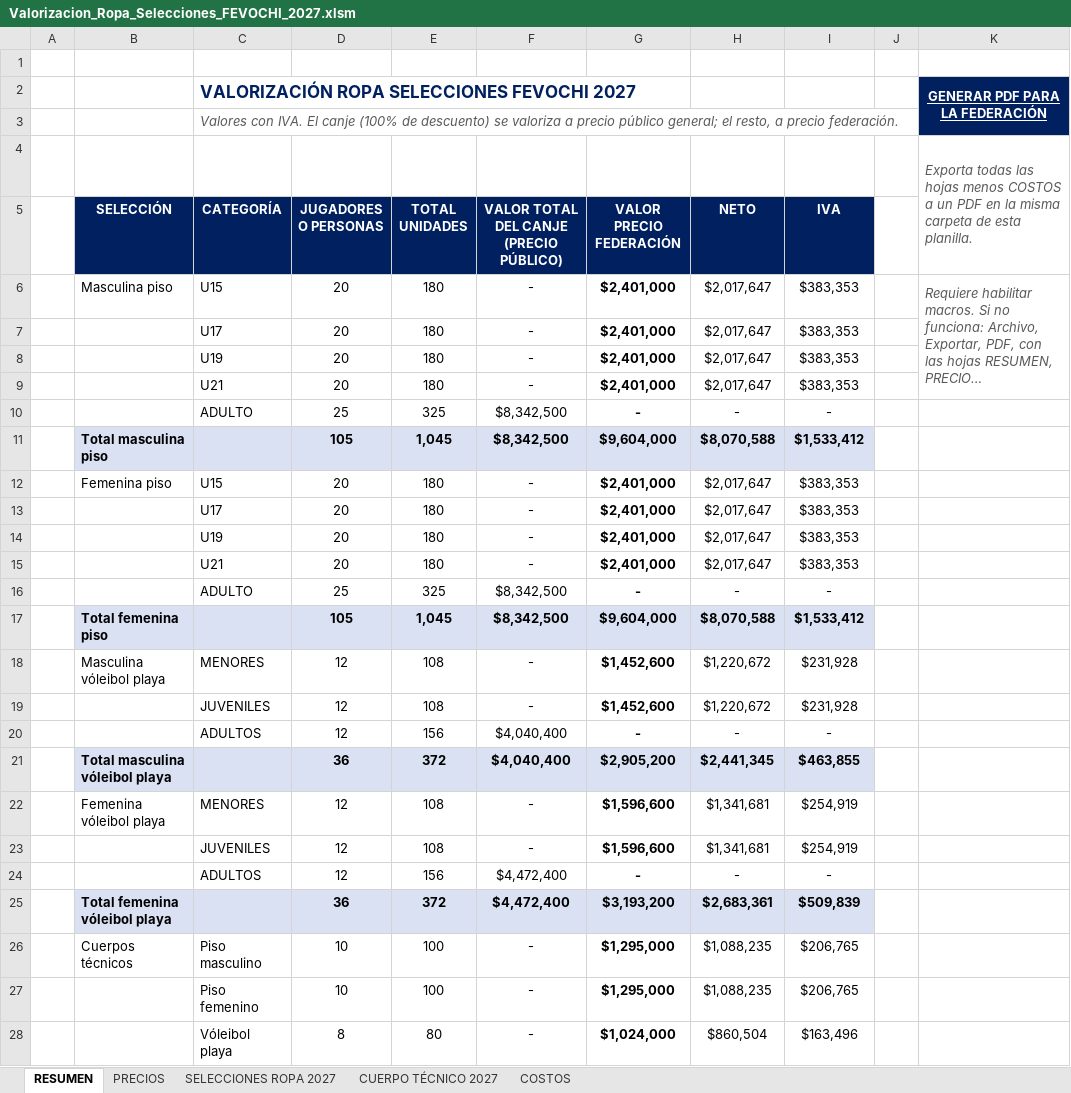
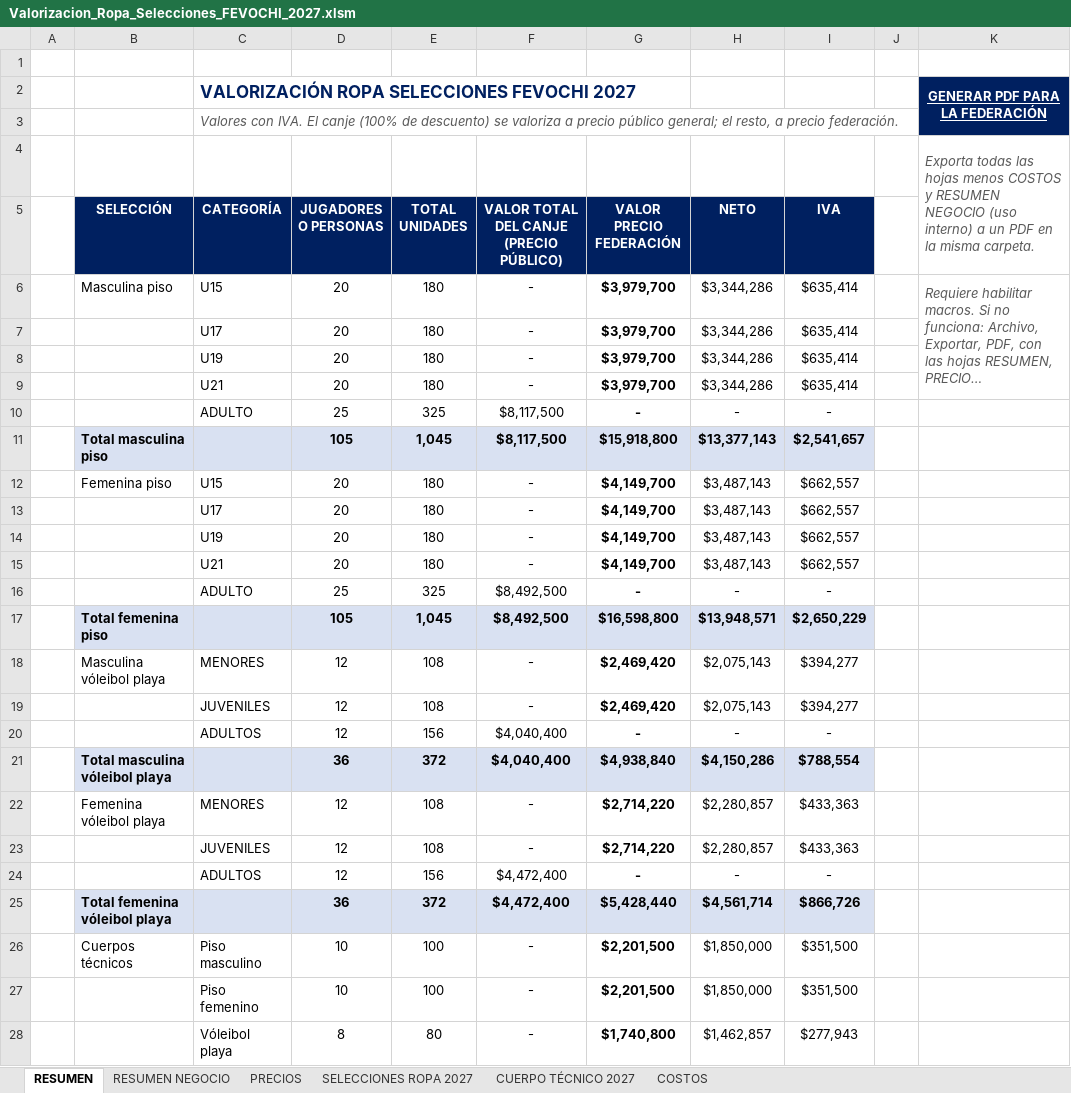
Before and after one commit to seanduarteu-cyber/PRODUCCION-PLAYMAKER, an Excel workbook: propuestas/fevochi-2027/Valorizacion_Ropa_Selecciones_FEVOCHI_2027.xlsm, sheet RESUMEN, drawn as a sheet; only a part is shown; long unchanged cells end in …; values as stored, in another font and other column widths than the file's, no borders; charts and pictures not drawn; removed rows and columns are numbered as before the commit, all else as after; the diff covers the shown part only; the diff names each change by its address in the sheet, - before the commit and + after, or states it on an @@ line.

```diff
--- a/propuestas/fevochi-2027/Valorizacion_Ropa_Selecciones_FEVOCHI_2027.xlsm (sheet RESUMEN)
+++ b/propuestas/fevochi-2027/Valorizacion_Ropa_Selecciones_FEVOCHI_2027.xlsm (sheet RESUMEN)
+sheet tab: RESUMEN NEGOCIO
-K4: …menos COSTOS a un PDF en la misma carpeta de esta planilla.
+K4: …menos COSTOS y RESUMEN NEGOCIO (uso interno) a un PDF en la misma carpeta.
-G6:G9 (VALOR PRECIO FEDERACIÓN): $2,401,000
+G6:G9 (VALOR PRECIO FEDERACIÓN): $3,979,700
-H6:H9 (NETO): $2,017,647
+H6:H9 (NETO): $3,344,286
-I6:I9 (IVA): $383,353
+I6:I9 (IVA): $635,414
-F10: $8,342,500
+F10: $8,117,500
-row 11:  | Total masculina piso |  | 105 | 1,045 | $8,342,500 | $9,604,000 | $8,070,588 | $1,533,412
+row 11:  | Total masculina piso |  | 105 | 1,045 | $8,117,500 | $15,918,800 | $13,377,143 | $2,541,657
-G12:G15 (VALOR PRECIO FEDERACIÓN): $2,401,000
+G12:G15 (VALOR PRECIO FEDERACIÓN): $4,149,700
-H12:H15 (NETO): $2,017,647
+H12:H15 (NETO): $3,487,143
-I12:I15 (IVA): $383,353
+I12:I15 (IVA): $662,557
-F16: $8,342,500
+F16: $8,492,500
-row 17:  | Total femenina piso |  | 105 | 1,045 | $8,342,500 | $9,604,000 | $8,070,588 | $1,533,412
+row 17:  | Total femenina piso |  | 105 | 1,045 | $8,492,500 | $16,598,800 | $13,948,571 | $2,650,229
-G18:G19 (VALOR PRECIO FEDERACIÓN): $1,452,600
+G18:G19 (VALOR PRECIO FEDERACIÓN): $2,469,420
-H18:H19 (NETO): $1,220,672
+H18:H19 (NETO): $2,075,143
-I18:I19 (IVA): $231,928
+I18:I19 (IVA): $394,277
-G21 (VALOR PRECIO FEDERACIÓN): $2,905,200
+G21 (VALOR PRECIO FEDERACIÓN): $4,938,840
-H21 (NETO): $2,441,345
+H21 (NETO): $4,150,286
-I21 (IVA): $463,855
+I21 (IVA): $788,554
-G22:G23 (VALOR PRECIO FEDERACIÓN): $1,596,600
+G22:G23 (VALOR PRECIO FEDERACIÓN): $2,714,220
-H22:H23 (NETO): $1,341,681
+H22:H23 (NETO): $2,280,857
-I22:I23 (IVA): $254,919
+I22:I23 (IVA): $433,363
-G25 (VALOR PRECIO FEDERACIÓN): $3,193,200
+G25 (VALOR PRECIO FEDERACIÓN): $5,428,440
-H25 (NETO): $2,683,361
+H25 (NETO): $4,561,714
-I25 (IVA): $509,839
+I25 (IVA): $866,726
-G26:G27 (VALOR PRECIO FEDERACIÓN): $1,295,000
+G26:G27 (VALOR PRECIO FEDERACIÓN): $2,201,500
-H26:H27 (NETO): $1,088,235
+H26:H27 (NETO): $1,850,000
-I26:I27 (IVA): $206,765
+I26:I27 (IVA): $351,500
-G28 (VALOR PRECIO FEDERACIÓN): $1,024,000
+G28 (VALOR PRECIO FEDERACIÓN): $1,740,800
-H28 (NETO): $860,504
+H28 (NETO): $1,462,857
-I28 (IVA): $163,496
+I28 (IVA): $277,943
```
Also changed, not shown: 3 added rows, 3 removed rows and 32 edited cells elsewhere in this sheet, sheet SELECCIONES ROPA 2027, sheet COSTOS, sheet PRECIOS, sheet CUERPO TÉCNICO 2027, charts or pictures, 3 other files.
